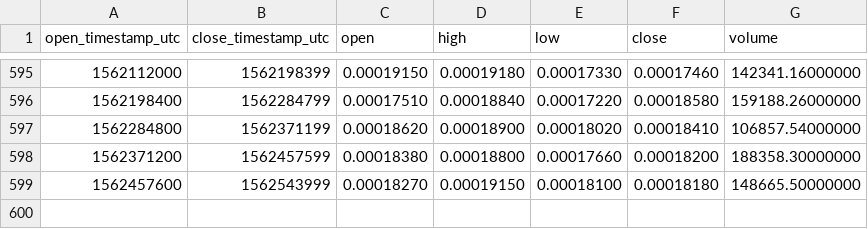
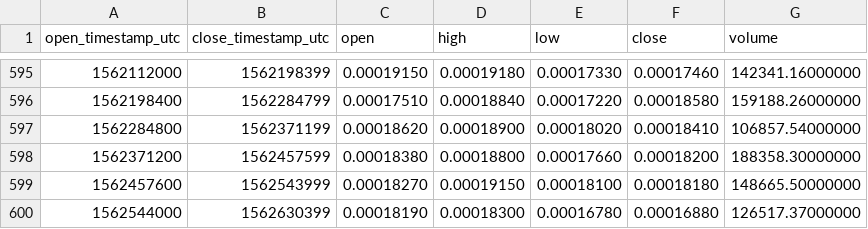
Before and after one commit to cryptobigbro/binance-GXSBTC, a CSV file: binance-GXSBTC-1d.csv, drawn as a sheet; only a part is shown, gaps mark what is left out; the diff names each change by its address in the sheet, - before the commit and + after, or states it on an @@ line.

Commit message:
Update OHLCV data.

```diff
--- a/binance-GXSBTC-1d.csv
+++ b/binance-GXSBTC-1d.csv
+row 600: 1562544000 | 1562630399 | 0.00018190 | 0.00018300 | 0.00016780 | 0.00016880 | 126517.37000000
```
Also changed, not shown: 1 other file.
